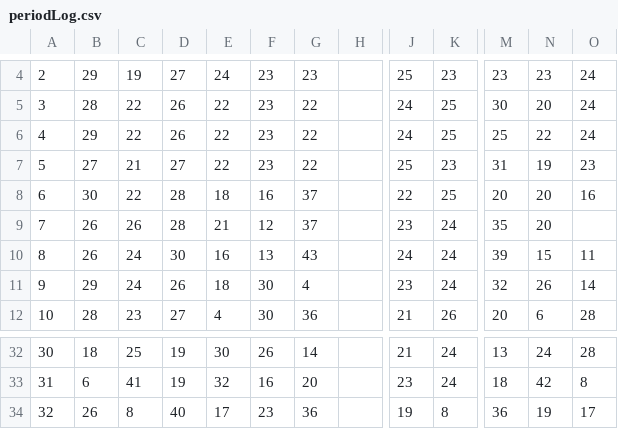
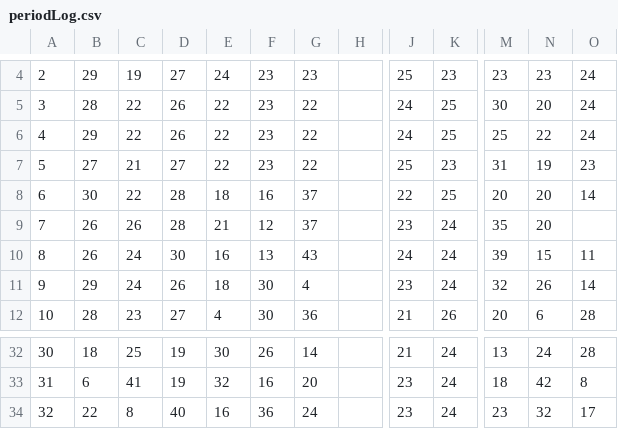
Before and after one commit to VWesp/Phototaxis-Analyzer, a CSV file: example/periodLog.csv, drawn as a sheet; only a part is shown, gaps mark what is left out; the diff names each change by its address in the sheet, - before the commit and + after, or states it on an @@ line.

```diff
--- a/example/periodLog.csv
+++ b/example/periodLog.csv
-O8: 16
+O8: 14
-B34: 26
+B34: 22
-E34: 17
+E34: 16
-F34: 23
+F34: 36
-G34: 36
+G34: 24
-J34: 19
+J34: 23
-K34: 8
+K34: 24
-M34: 36
+M34: 23
-N34: 19
+N34: 32
```
Also changed, not shown: example/phaseLog.csv, 5 other files.
